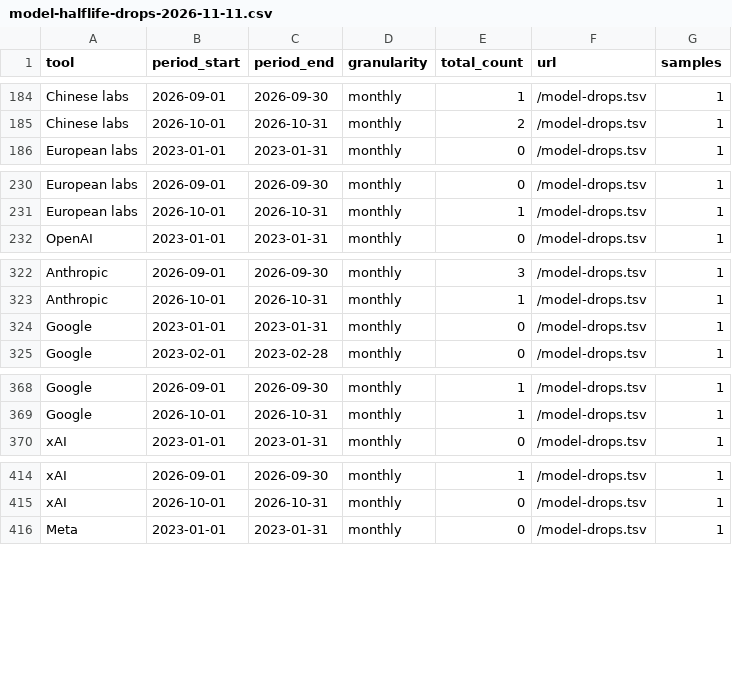
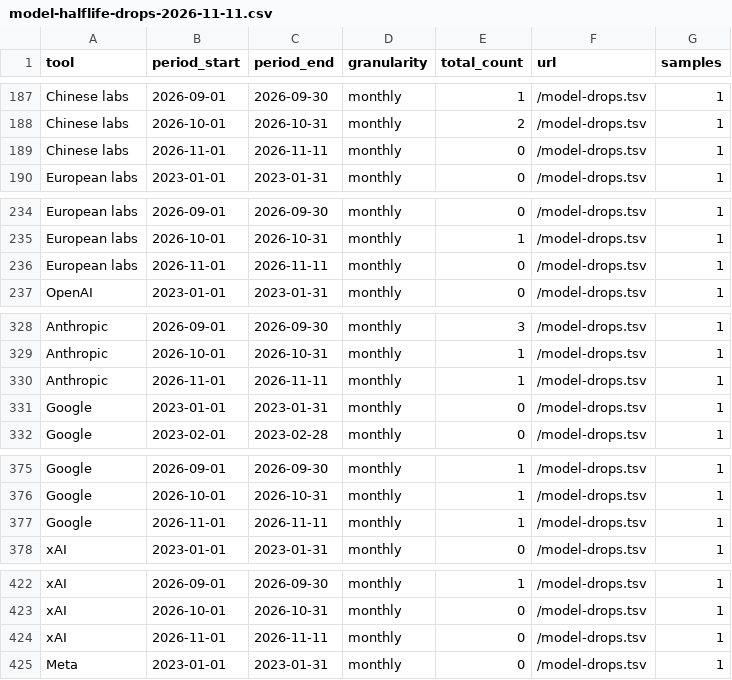
Before and after one commit to PaulKinlan/aifocus, a CSV file: static/data/model-halflife-drops-2026-11-11.csv, drawn as a sheet; only a part is shown, gaps mark what is left out; the diff covers the shown part only.

```diff
--- a/static/data/model-halflife-drops-2026-11-11.csv
+++ b/static/data/model-halflife-drops-2026-11-11.csv
@@ -185,2 +188,3 @@ Chinese labs,2026-09-01,2026-09-30,monthly,1,/model-drops.tsv,1
 Chinese labs,2026-10-01,2026-10-31,monthly,2,/model-drops.tsv,1
+Chinese labs,2026-11-01,2026-11-11,monthly,0,/model-drops.tsv,1
 European labs,2023-01-01,2023-01-31,monthly,0,/model-drops.tsv,1
@@ -231,2 +235,3 @@ European labs,2026-09-01,2026-09-30,monthly,0,/model-drops.tsv,1
 European labs,2026-10-01,2026-10-31,monthly,1,/model-drops.tsv,1
+European labs,2026-11-01,2026-11-11,monthly,0,/model-drops.tsv,1
 OpenAI,2023-01-01,2023-01-31,monthly,0,/model-drops.tsv,1
@@ -323,2 +329,3 @@ Anthropic,2026-09-01,2026-09-30,monthly,3,/model-drops.tsv,1
 Anthropic,2026-10-01,2026-10-31,monthly,1,/model-drops.tsv,1
+Anthropic,2026-11-01,2026-11-11,monthly,1,/model-drops.tsv,1
 Google,2023-01-01,2023-01-31,monthly,0,/model-drops.tsv,1
@@ -369,2 +376,3 @@ Google,2026-09-01,2026-09-30,monthly,1,/model-drops.tsv,1
 Google,2026-10-01,2026-10-31,monthly,1,/model-drops.tsv,1
+Google,2026-11-01,2026-11-11,monthly,1,/model-drops.tsv,1
 xAI,2023-01-01,2023-01-31,monthly,0,/model-drops.tsv,1
@@ -415,2 +423,3 @@ xAI,2026-09-01,2026-09-30,monthly,1,/model-drops.tsv,1
 xAI,2026-10-01,2026-10-31,monthly,0,/model-drops.tsv,1
+xAI,2026-11-01,2026-11-11,monthly,0,/model-drops.tsv,1
 Meta,2023-01-01,2023-01-31,monthly,0,/model-drops.tsv,1
```
Also changed, not shown: 12 added rows and 8 edited cells elsewhere in this file, static/data/model-halflife-cadence-2026-11-11.csv, 21 other files.
